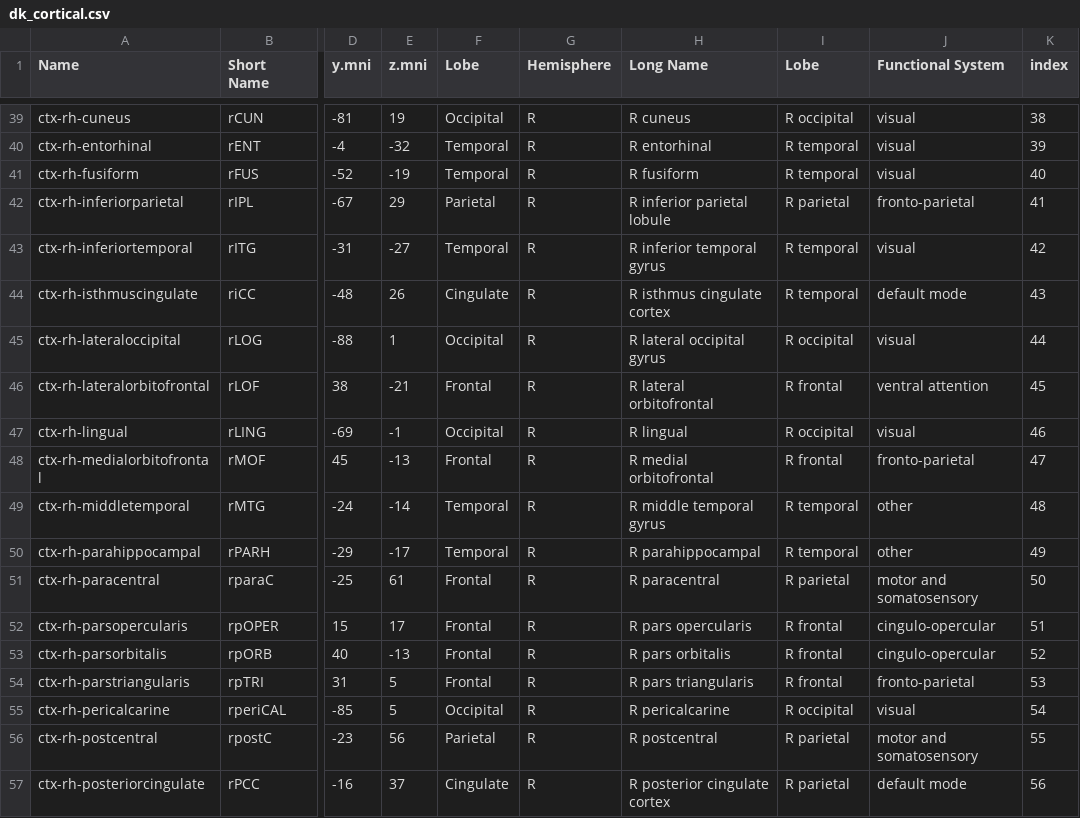
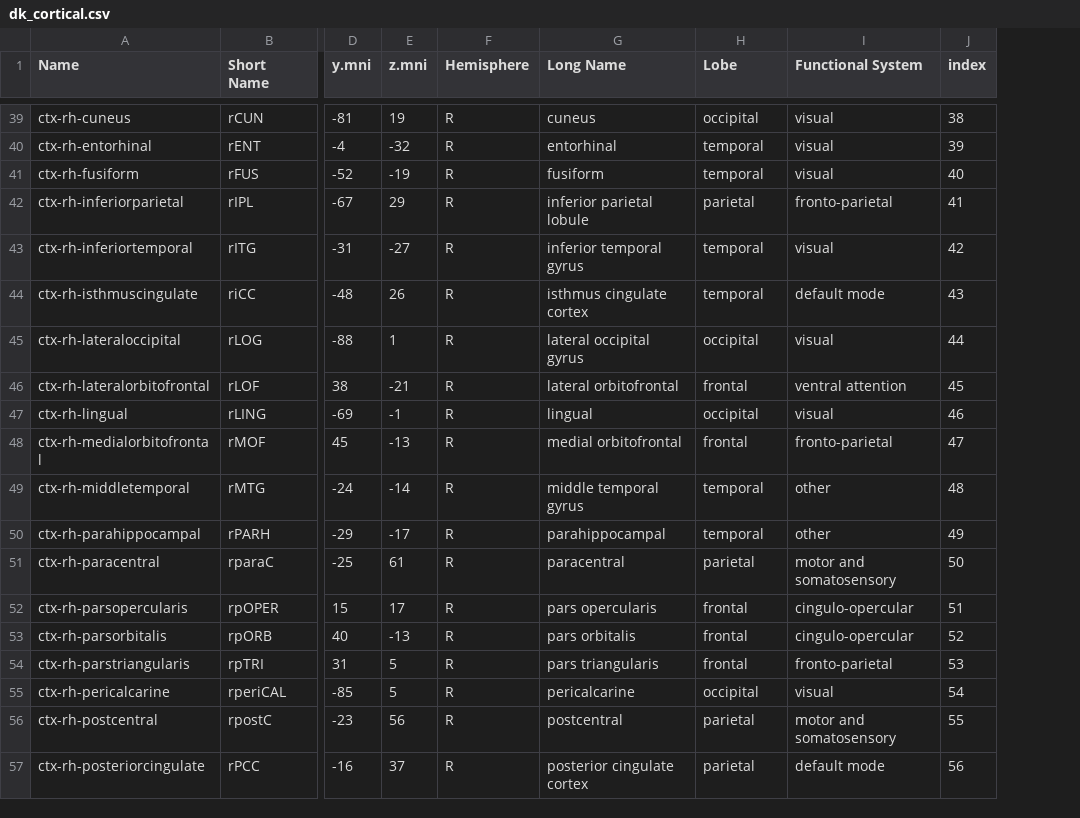
Before and after one commit to Raj-Lab-UCSF/cortography, a CSV file: data/dk_cortical.csv, drawn as a sheet; only a part is shown, gaps mark what is left out; removed rows and columns are numbered as before the commit, all else as after; the diff covers the shown part only; the diff names each change by its address in the sheet, - before the commit and + after, or states it on an @@ line.

```diff
--- a/data/dk_cortical.csv
+++ b/data/dk_cortical.csv
-column F (Lobe), rows 39-57: Occipital | Temporal | Temporal | Parietal | Temporal | Cingulate | Occipital | Frontal | Occipital | Frontal | Temporal | Temporal | Frontal | Frontal | Frontal | Frontal | Occipital | Parietal | Cingulate
-G39 (Long Name): R cuneus
+G39 (Long Name): cuneus
-H39 (Lobe): R occipital
+H39 (Lobe): occipital
-G40 (Long Name): R entorhinal
+G40 (Long Name): entorhinal
-H40:H41 (Lobe): R temporal
+H40:H41 (Lobe): temporal
-G41 (Long Name): R fusiform
+G41 (Long Name): fusiform
-G42 (Long Name): R inferior parietal lobule
+G42 (Long Name): inferior parietal lobule
-H42 (Lobe): R parietal
+H42 (Lobe): parietal
-G43 (Long Name): R inferior temporal gyrus
+G43 (Long Name): inferior temporal gyrus
-H43:H44 (Lobe): R temporal
+H43:H44 (Lobe): temporal
-G44 (Long Name): R isthmus cingulate cortex
+G44 (Long Name): isthmus cingulate cortex
-G45 (Long Name): R lateral occipital gyrus
+G45 (Long Name): lateral occipital gyrus
-H45 (Lobe): R occipital
+H45 (Lobe): occipital
-G46 (Long Name): R lateral orbitofrontal
+G46 (Long Name): lateral orbitofrontal
-H46 (Lobe): R frontal
+H46 (Lobe): frontal
-G47 (Long Name): R lingual
+G47 (Long Name): lingual
-H47 (Lobe): R occipital
+H47 (Lobe): occipital
-G48 (Long Name): R medial orbitofrontal
+G48 (Long Name): medial orbitofrontal
-H48 (Lobe): R frontal
+H48 (Lobe): frontal
-G49 (Long Name): R middle temporal gyrus
+G49 (Long Name): middle temporal gyrus
-H49:H50 (Lobe): R temporal
+H49:H50 (Lobe): temporal
-G50 (Long Name): R parahippocampal
+G50 (Long Name): parahippocampal
-G51 (Long Name): R paracentral
+G51 (Long Name): paracentral
-H51 (Lobe): R parietal
+H51 (Lobe): parietal
-G52 (Long Name): R pars opercularis
+G52 (Long Name): pars opercularis
-H52:H54 (Lobe): R frontal
+H52:H54 (Lobe): frontal
-G53 (Long Name): R pars orbitalis
+G53 (Long Name): pars orbitalis
-G54 (Long Name): R pars triangularis
+G54 (Long Name): pars triangularis
-G55 (Long Name): R pericalcarine
+G55 (Long Name): pericalcarine
-H55 (Lobe): R occipital
+H55 (Lobe): occipital
-G56 (Long Name): R postcentral
+G56 (Long Name): postcentral
-H56:H57 (Lobe): R parietal
+H56:H57 (Lobe): parietal
-G57 (Long Name): R posterior cingulate cortex
+G57 (Long Name): posterior cingulate cortex
```
Also changed, not shown: 98 edited cells elsewhere in this file, 2 other files.
